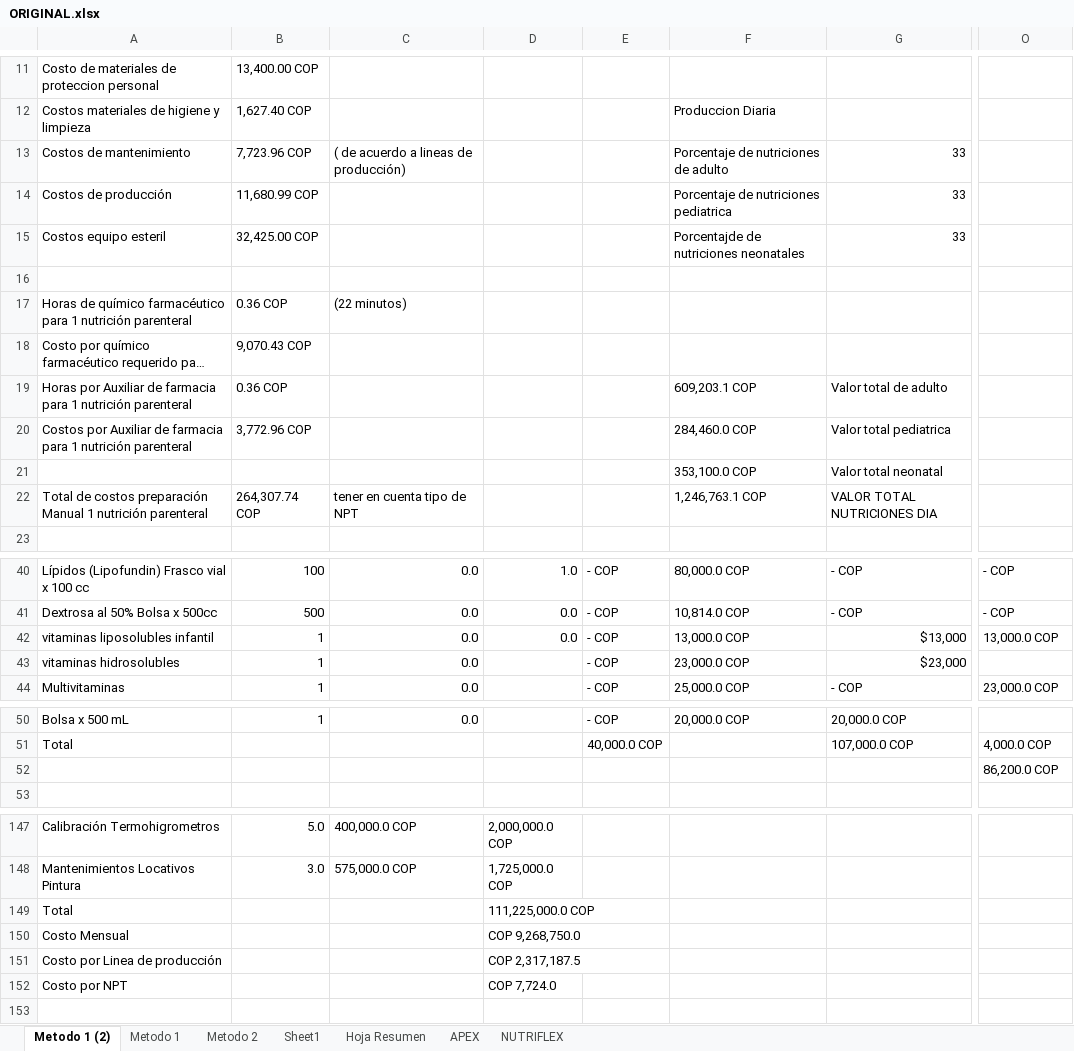
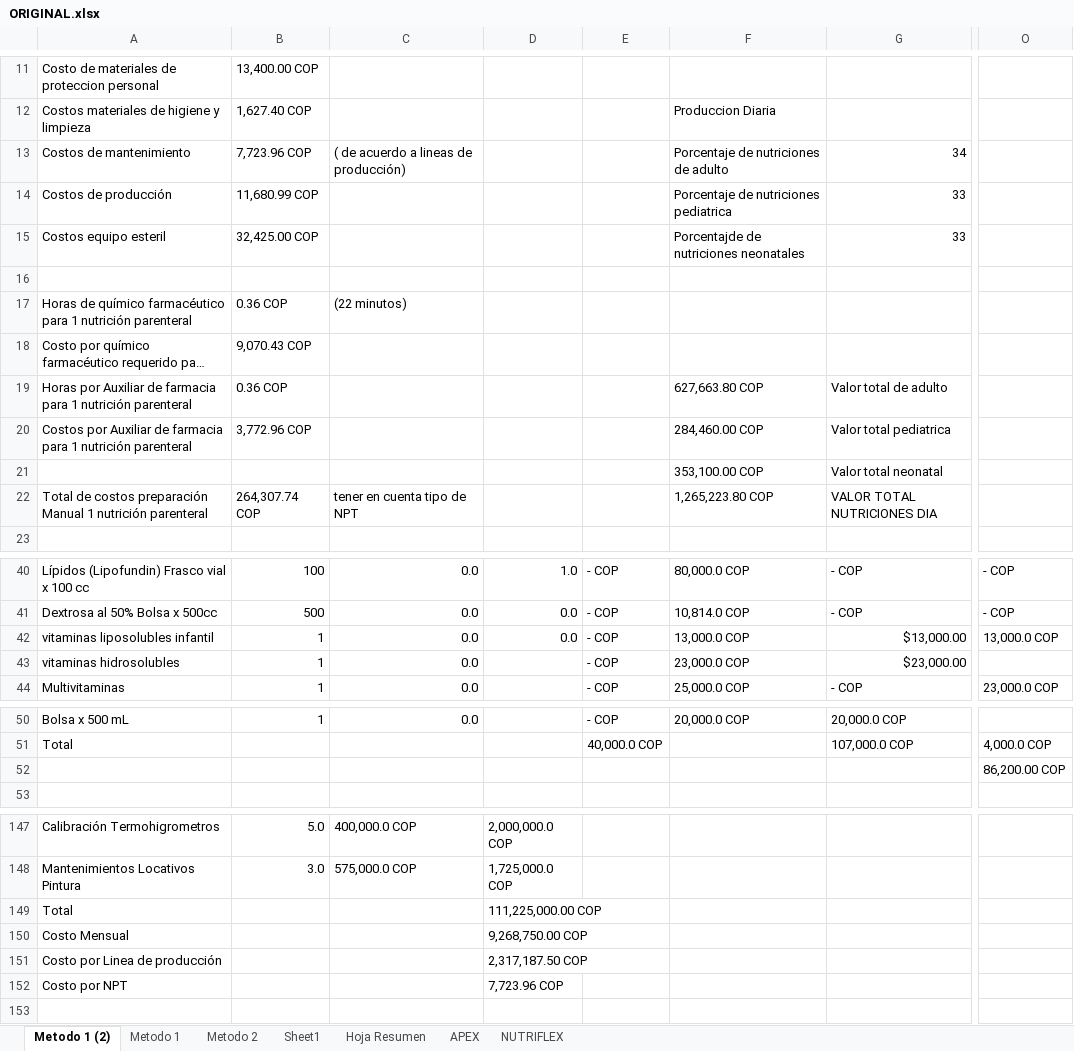
Before and after one commit to varela-labs-ext/nutreconelalma_v2.2, an Excel workbook: docs/ORIGINAL.xlsx, sheet Metodo 1 (2), drawn as a sheet; only a part is shown, gaps mark what is left out; long unchanged cells end in …; values as stored, in another font and other column widths than the file's, no cell formats; the diff names each change by its address in the sheet, - before the commit and + after, or states it on an @@ line.

```diff
--- a/docs/ORIGINAL.xlsx (sheet Metodo 1 (2))
+++ b/docs/ORIGINAL.xlsx (sheet Metodo 1 (2))
-G13: 33
+G13: 34
-F19: 609,203.1 COP
+F19: 627,663.80 COP
-F20: 284,460.0 COP
+F20: 284,460.00 COP
-F21: 353,100.0 COP
+F21: 353,100.00 COP
-F22: 1,246,763.1 COP
+F22: 1,265,223.80 COP
-G42: $13,000
+G42: $13,000.00
-G43: $23,000
+G43: $23,000.00
-O52: 86,200.0 COP
+O52: 86,200.00 COP
-D149: 111,225,000.0 COP
+D149: 111,225,000.00 COP
-D150: COP 9,268,750.0
+D150: 9,268,750.00 COP
-D151: COP 2,317,187.5
+D151: 2,317,187.50 COP
-D152: COP 7,724.0
+D152: 7,723.96 COP
```
Also changed, not shown: cell formats, 3 other files.
